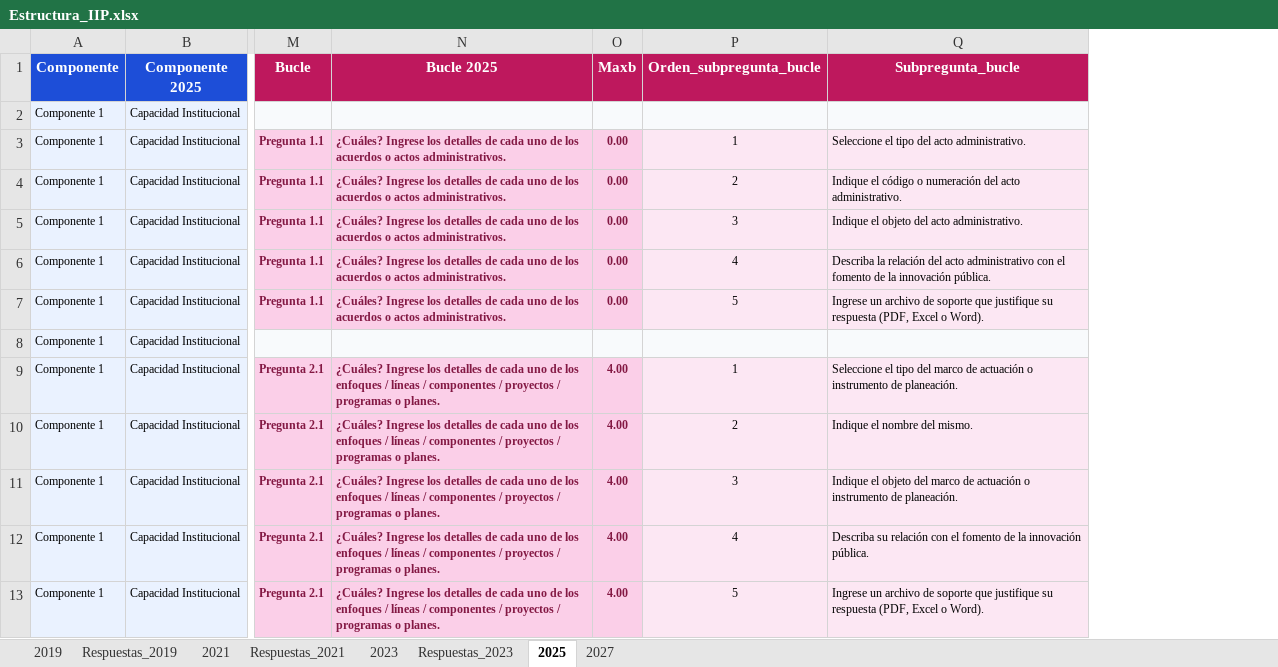
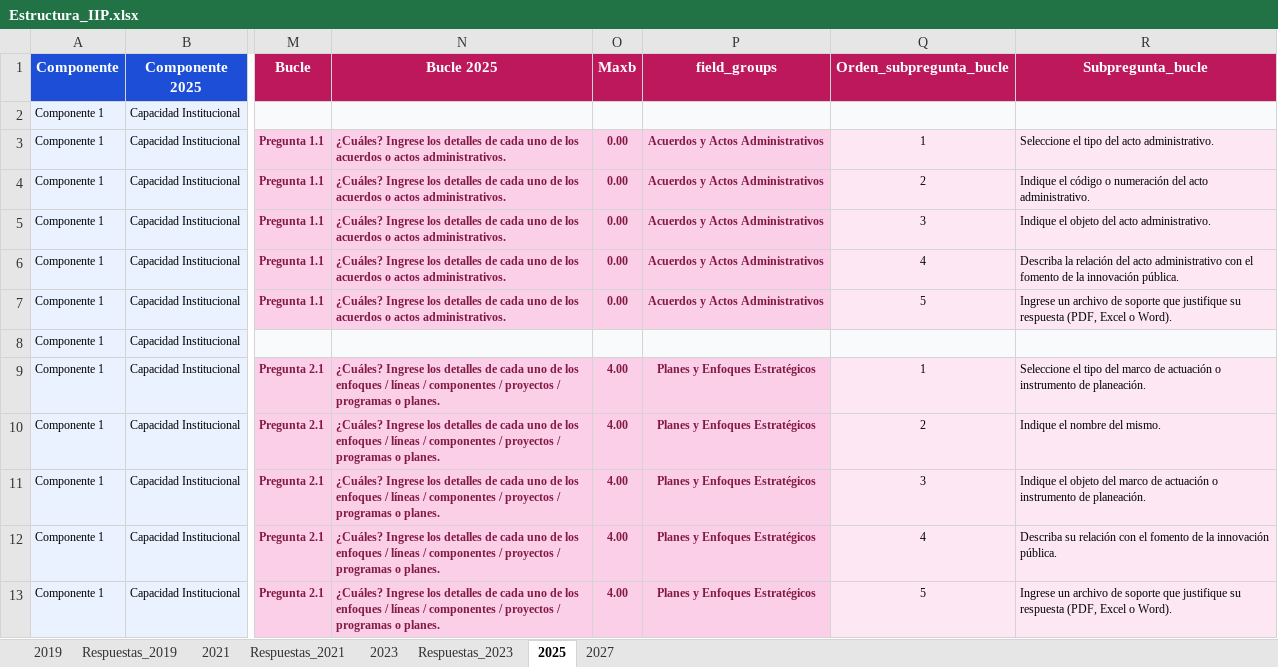
Before and after one commit to labcapitalvd/IIP, an Excel workbook: Persistence/src/populator/pops/jhonatan/Estructura_IIP.xlsx, sheet 2025, drawn as a sheet; only a part is shown, gaps mark what is left out; values as stored, in another font and other column widths than the file's, no borders; the diff names each change by its address in the sheet, - before the commit and + after, or states it on an @@ line.

Commit message:
Estructura excel

```diff
--- a/Persistence/src/populator/pops/jhonatan/Estructura_IIP.xlsx (sheet 2025)
+++ b/Persistence/src/populator/pops/jhonatan/Estructura_IIP.xlsx (sheet 2025)
+column P (field_groups), rows 3-13: Acuerdos y Actos Administrativos | Acuerdos y Actos Administrativos | Acuerdos y Actos Administrativos | Acuerdos y Actos Administrativos | Acuerdos y Actos Administrativos |  | Planes y Enfoques Estratégicos | Planes y Enfoques Estratégicos | Planes y Enfoques Estratégicos | Planes y Enfoques Estratégicos | Planes y Enfoques Estratégicos
```
Also changed, not shown: sheet 2023.
